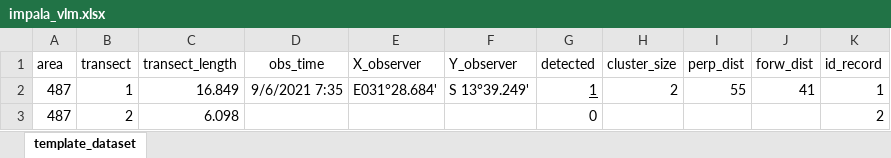
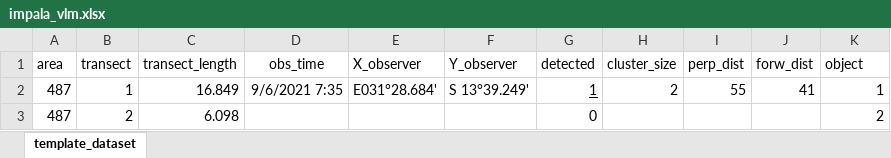
Before and after one commit to Vale-LaMo/2D_DistanceSampling, an Excel workbook: data/impala_vlm.xlsx, sheet template_dataset, drawn as a sheet; only a part is shown; values as stored, in another font and other column widths than the file's, no borders; the diff names each change by its address in the sheet, - before the commit and + after, or states it on an @@ line.

```diff
--- a/data/impala_vlm.xlsx (sheet template_dataset)
+++ b/data/impala_vlm.xlsx (sheet template_dataset)
-K1: id_record
+K1: object
```
Also changed, not shown: 12 other files.
